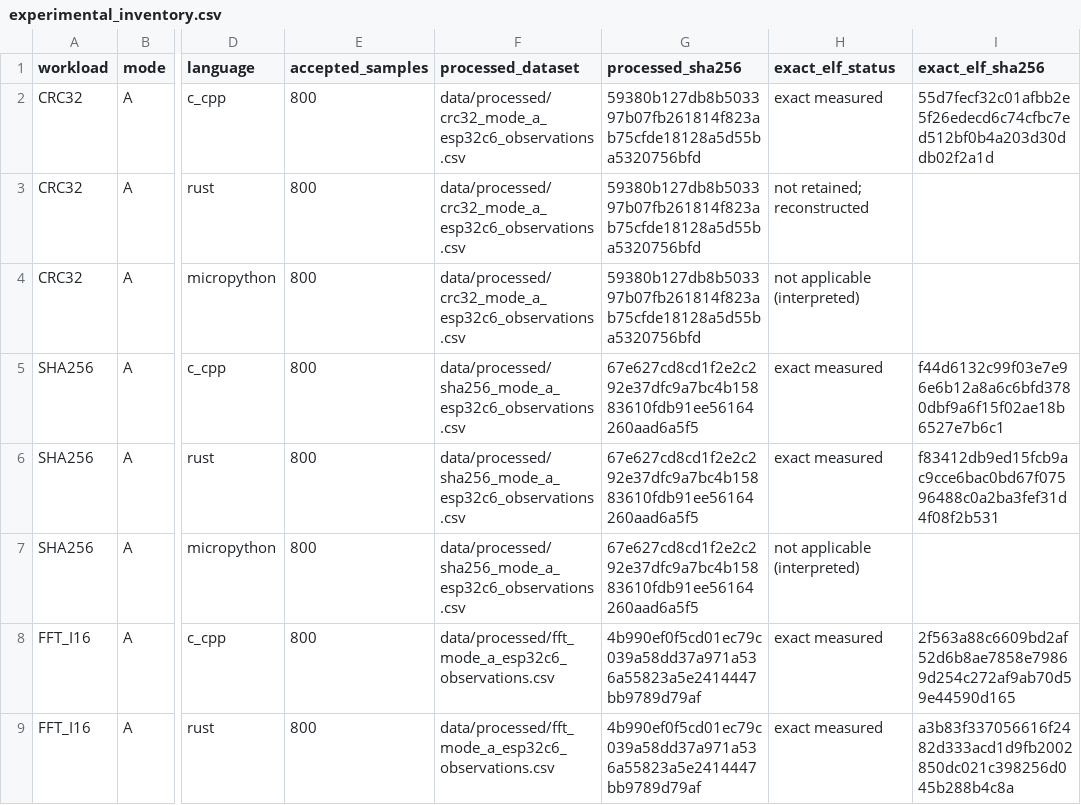
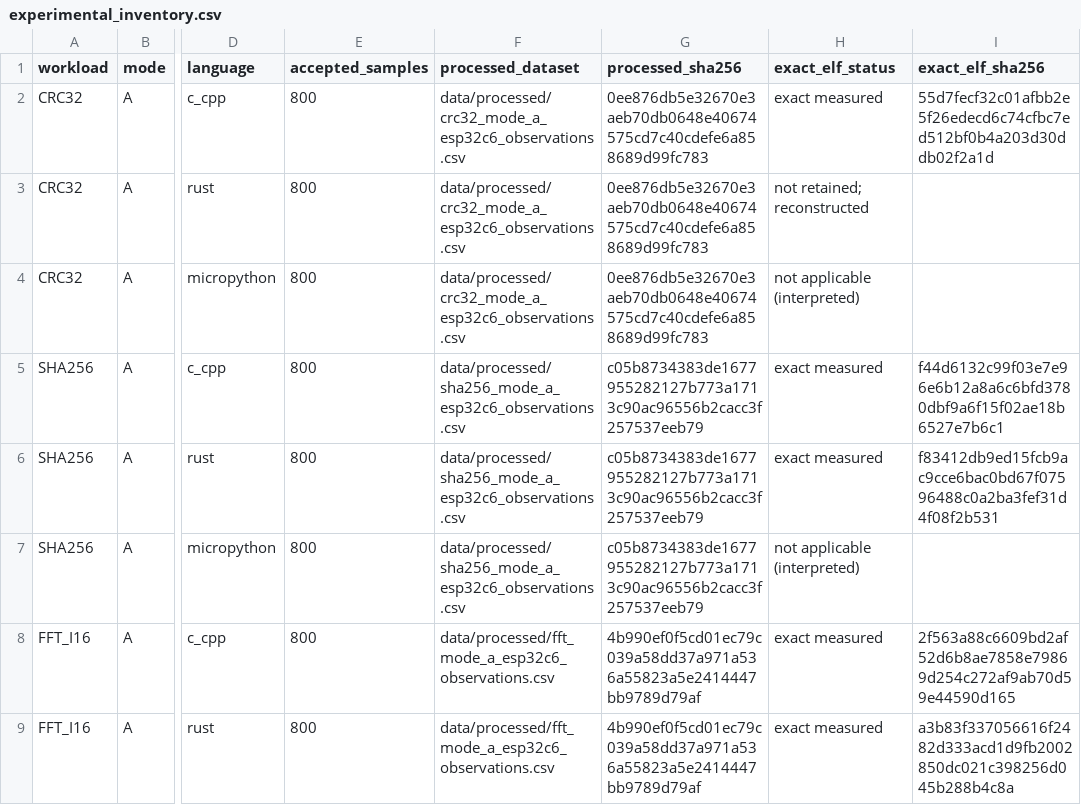
Before and after one commit to doctor-izba/esp32-xtensa-riscv-study, a CSV file: paper/tables/experimental_inventory.csv, drawn as a sheet; only a part is shown, gaps mark what is left out; the diff names each change by its address in the sheet, - before the commit and + after, or states it on an @@ line.

```diff
--- a/paper/tables/experimental_inventory.csv
+++ b/paper/tables/experimental_inventory.csv
-G2:G4 (processed_sha256): 59380b127db8b503397b07fb261814f823ab75cfde18128a5d55ba5320756bfd
+G2:G4 (processed_sha256): 0ee876db5e32670e3aeb70db0648e40674575cd7c40cdefe6a858689d99fc783
-G5:G7 (processed_sha256): 67e627cd8cd1f2e2c292e37dfc9a7bc4b15883610fdb91ee56164260aad6a5f5
+G5:G7 (processed_sha256): c05b8734383de1677955282127b773a1713c90ac96556b2cacc3f257537eeb79
```
Also changed, not shown: 5 other files.
